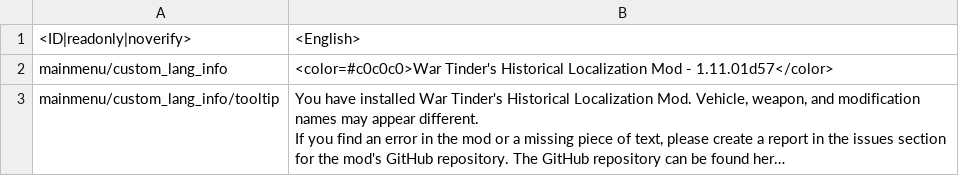
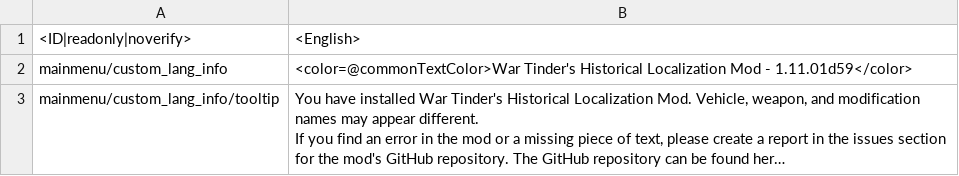
Before and after one commit to Addysaurus/lang_modding, a CSV file: WTHLM_version.csv, drawn as a sheet; long unchanged cells end in …; the diff names each change by its address in the sheet, - before the commit and + after, or states it on an @@ line.

```diff
--- a/WTHLM_version.csv
+++ b/WTHLM_version.csv
-B2: <color=#c0c0c0>War Tinder's Historical Localization Mod - 1.11.01d57</color>
+B2: <color=@commonTextColor>War Tinder's Historical Localization Mod - 1.11.01d59</color>
```
Also changed, not shown: WTHLM_units.csv, WTHLM_units_weaponry.csv, 1 other file.
